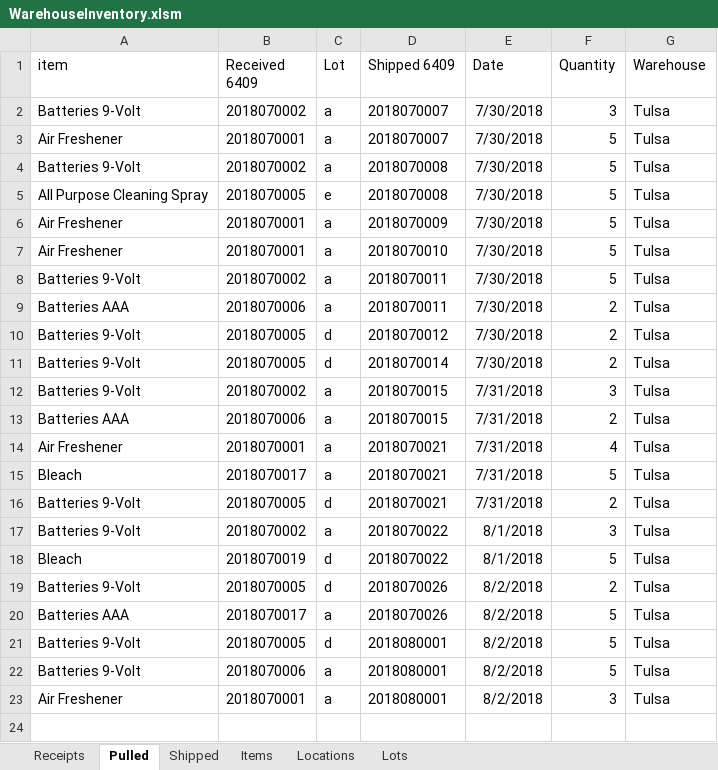
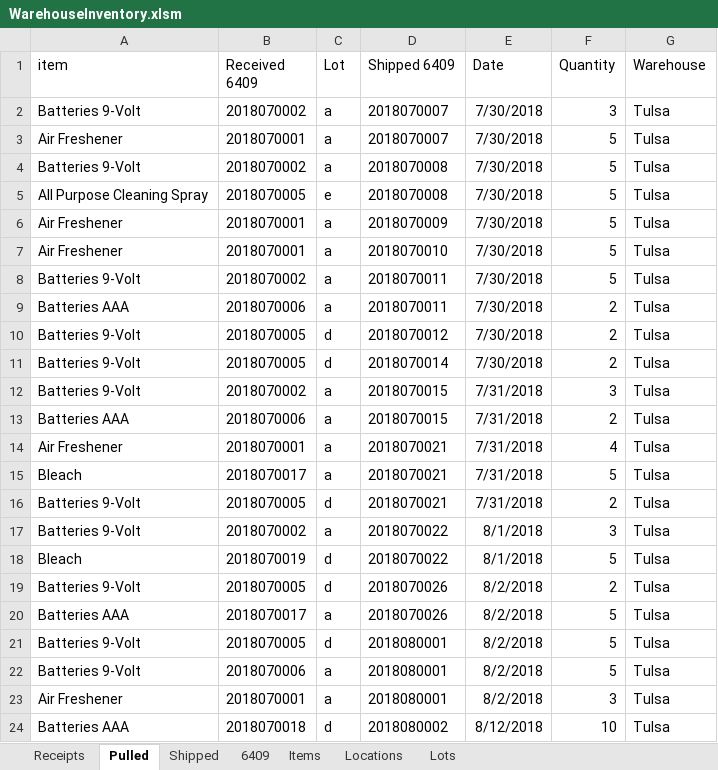
Before and after one commit to fmbellok/redcross, an Excel workbook: WarehouseInventory.xlsm, sheet Pulled, drawn as a sheet; values as stored, in another font and other column widths than the file's, no borders; table styles not drawn; the diff names each change by its address in the sheet, - before the commit and + after, or states it on an @@ line.

```diff
--- a/WarehouseInventory.xlsm (sheet Pulled)
+++ b/WarehouseInventory.xlsm (sheet Pulled)
+sheet tab: 6409
+row 24: Batteries AAA | 2018070018 | d | 2018080002 | 8/12/2018 | 10 | Tulsa
```
Also changed, not shown: sheet Shipped, sheet Receipts, sheet Items.
